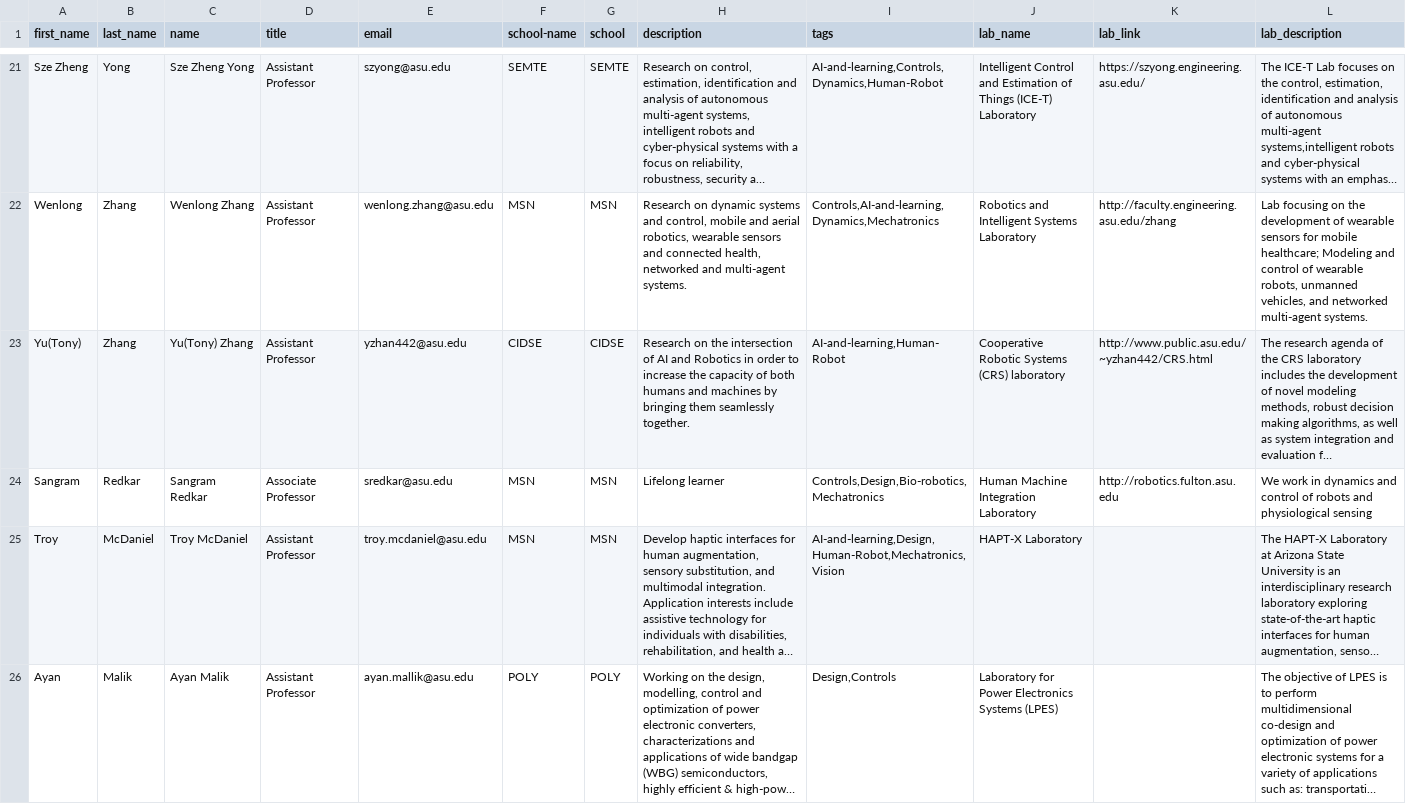
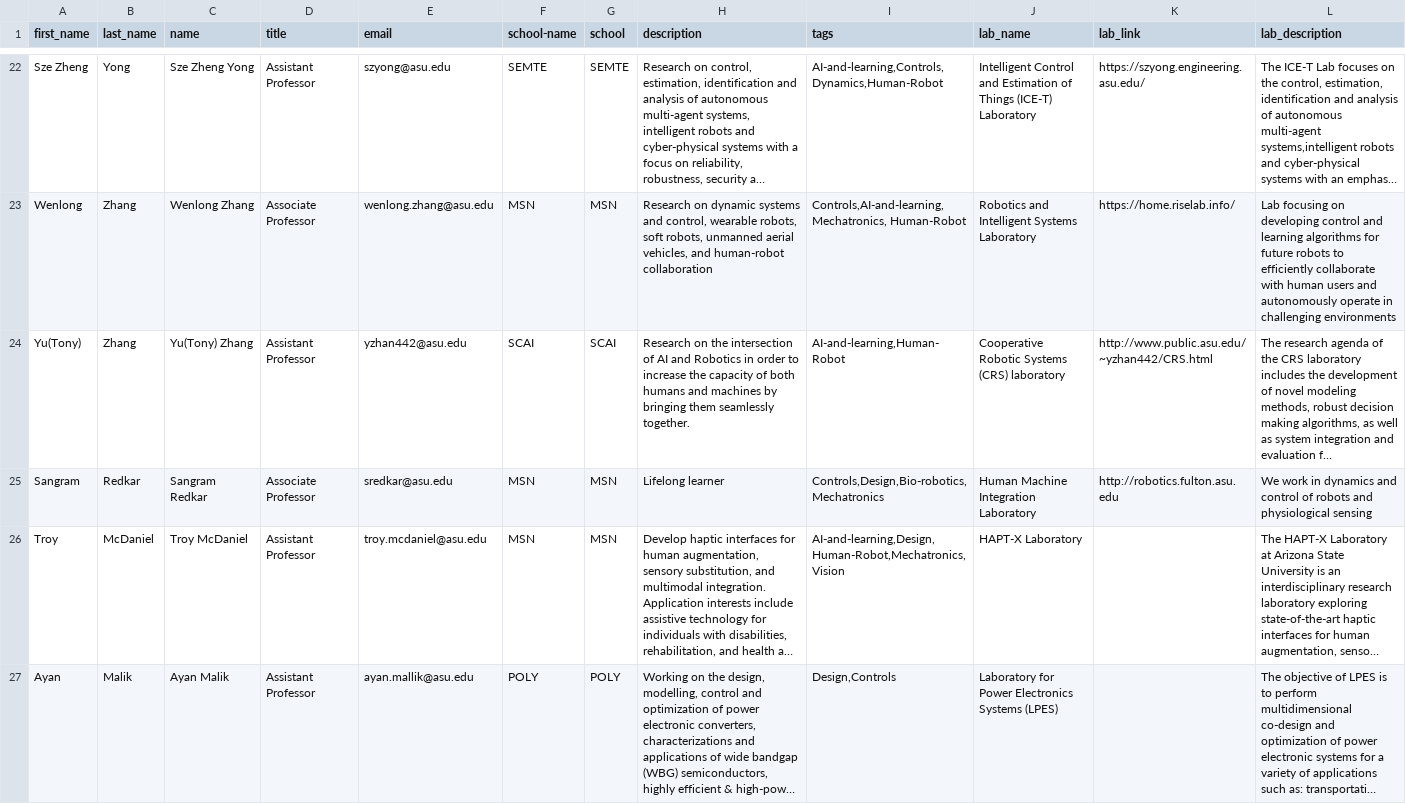
Before and after one commit to idealabasu/website_asurobotics, a CSV file: _data/faculty.csv, drawn as a sheet; only a part is shown, gaps mark what is left out; long unchanged cells end in …; addresses are those after the commit; the diff covers the shown part only; the diff names each change by its address in the sheet, - before the commit and + after, or states it on an @@ line.

```diff
--- a/_data/faculty.csv
+++ b/_data/faculty.csv
-D23 (title): Assistant Professor
+D23 (title): Associate Professor
-H23 (description): …and control, mobile and aerial robotics, wearable sensors and connected health, networked and multi-agent systems.
+H23 (description): …and control, wearable robots, soft robots, unmanned aerial vehicles, and human-robot collaboration
-I23 (tags): Controls,AI-and-learning,Dynamics,Mechatronics
+I23 (tags): Controls,AI-and-learning,Mechatronics, Human-Robot
-K23 (lab_link): http://faculty.engineering.asu.edu/zhang
+K23 (lab_link): https://home.riselab.info/
-L23 (lab_description): …focusing on the development of wearable sensors for mobile healthcare; Modeling and control of wearable robots, unmanned vehicles, and networked multi-agent systems.
+L23 (lab_description): …focusing on developing control and learning algorithms for future robots to efficiently collaborate with human users and autonomously operate in challenging environments
-F24 (school-name): CIDSE
+F24 (school-name): SCAI
-G24 (school): CIDSE
+G24 (school): SCAI
```
Also changed, not shown: 4 added rows, 1 removed row and 33 edited cells elsewhere in this file, 4 other files.
